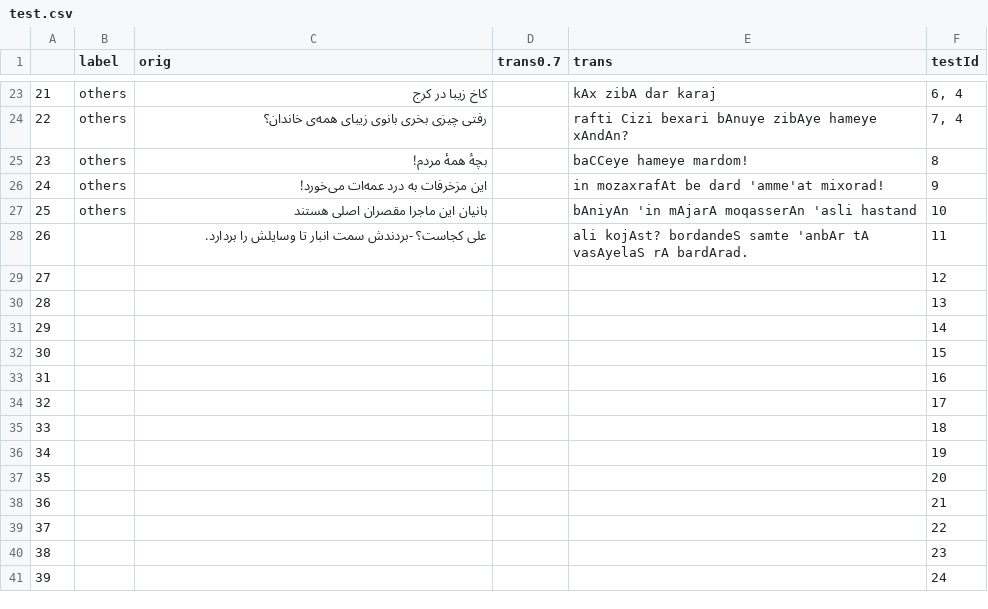
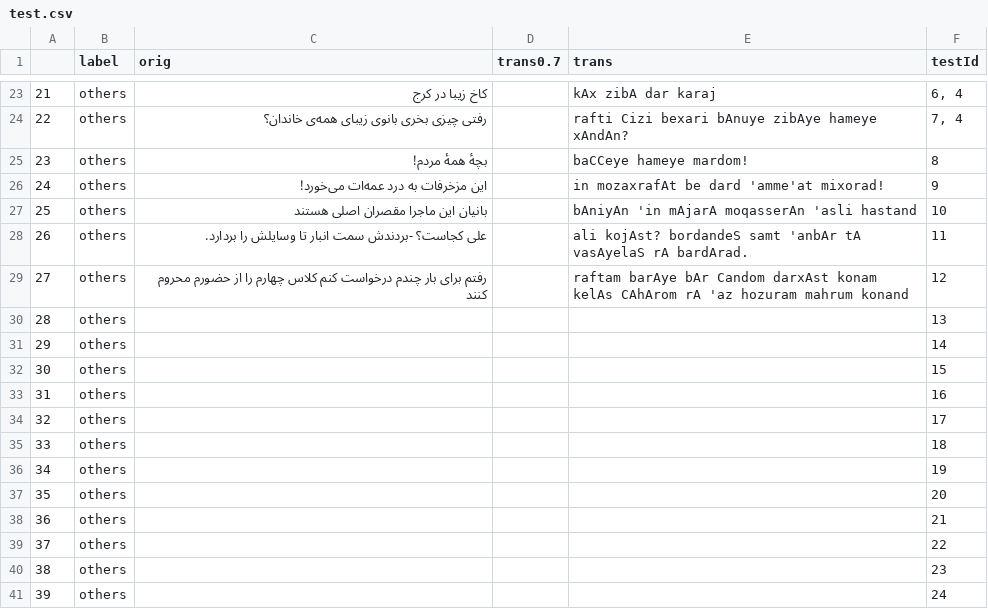
Before and after one commit to interscript/rababa, a CSV file: data/test.csv, drawn as a sheet; only a part is shown, gaps mark what is left out.

Commit message:
added a testcase for rule 12 and fixed the one for rule 11

```diff
--- a/data/test.csv
+++ b/data/test.csv
@@ -27,15 +27,15 @@
 25,others,بانیان این ماجرا مقصران اصلی هستند,,bAniyAn 'in mAjarA moqasserAn 'asli hastand,10
-26,,علی کجاست؟ -بردندش سمت انبار تا وسایلش را بردارد.,,ali kojAst? bordandeS samte 'anbAr tA vasAyelaS rA bardArad.,11
-27,,,,,12
-28,,,,,13
-29,,,,,14
-30,,,,,15
-31,,,,,16
-32,,,,,17
-33,,,,,18
-34,,,,,19
-35,,,,,20
-36,,,,,21
-37,,,,,22
-38,,,,,23
-39,,,,,24
+26,others,علی کجاست؟ -بردندش سمت انبار تا وسایلش را بردارد.,,ali kojAst? bordandeS samt 'anbAr tA vasAyelaS rA bardArad.,11
+27,others,رفتم برای بار چندم درخواست کنم کلاس چهارم را از حضورم محروم کنند,,raftam barAye bAr Candom darxAst konam kelAs CAhArom rA 'az hozuram mahrum konand,12
+28,others,,,,13
+29,others,,,,14
+30,others,,,,15
+31,others,,,,16
+32,others,,,,17
+33,others,,,,18
+34,others,,,,19
+35,others,,,,20
+36,others,,,,21
+37,others,,,,22
+38,others,,,,23
+39,others,,,,24
```
